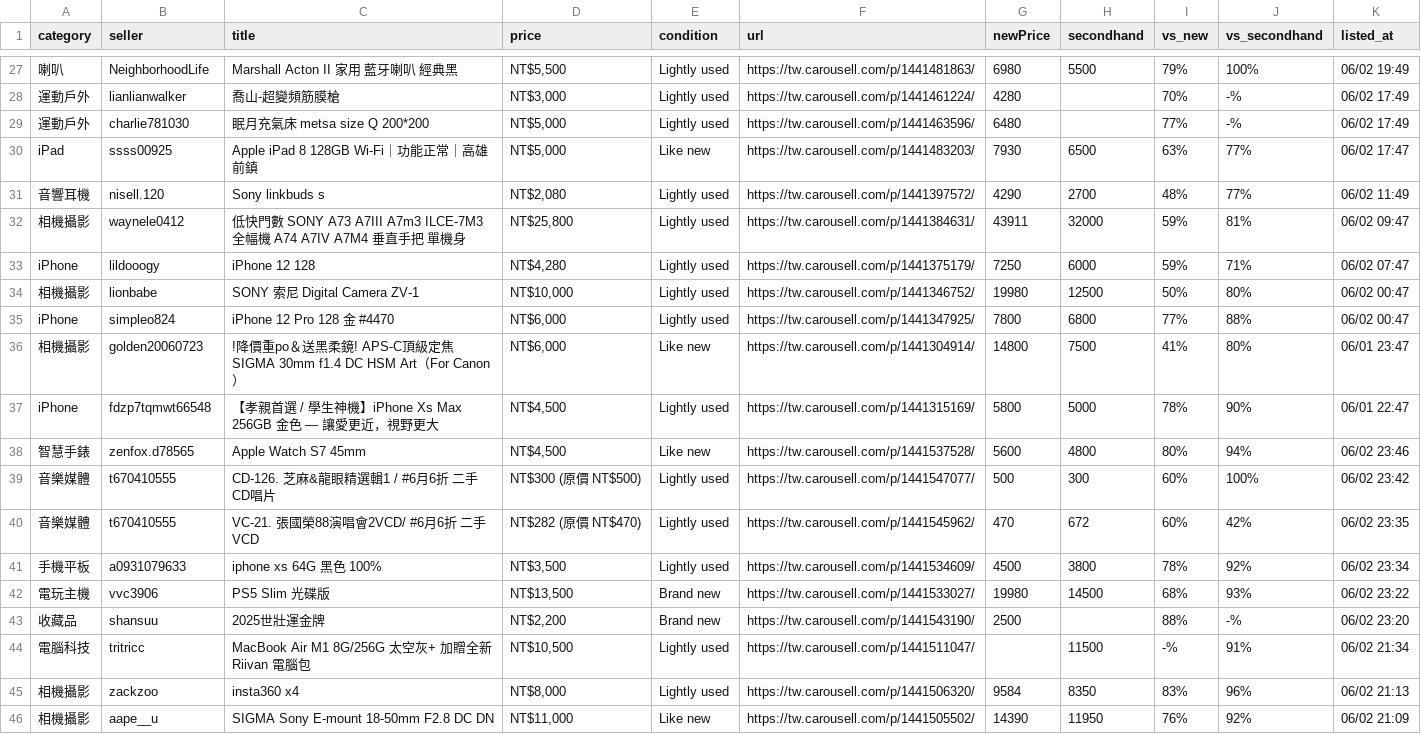
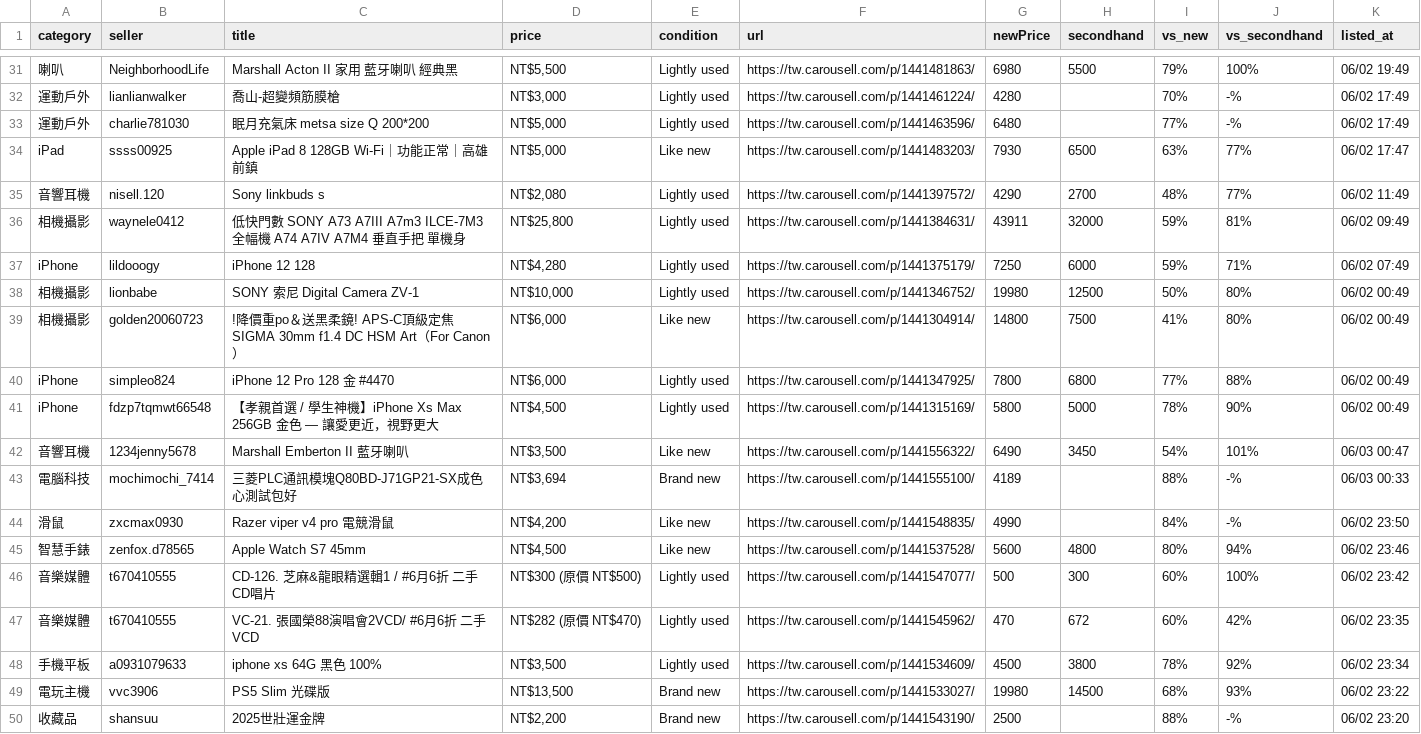
Before and after one commit to yangnim21029/cheap-product, a CSV file: outputs/carousell_wishlist_20260501.csv, drawn as a sheet; only a part is shown, gaps mark what is left out; the shorter side is filled out with more unchanged rows; the diff covers the shown part only.

```diff
--- a/outputs/carousell_wishlist_20260501.csv
+++ b/outputs/carousell_wishlist_20260501.csv
@@ -31,8 +35,11 @@ iPad|ssss00925|Apple iPad 8 128GB Wi-Fi｜功能正常｜高雄前鎮|NT$5,000|L
 音響耳機|nisell.120|Sony linkbuds s|NT$2,080|Lightly used|https://tw.carousell.com/p/1441397572/|4290|2700|48%|77%|06/02 11:49
-相機攝影|waynele0412|低快門數 SONY A73 A7III A7m3 ILCE-7M3 全幅機 A74 A7IV A7M4 垂直手把 單機身|NT$25,800|Lightly used|https://tw.carousell.com/p/1441384631/|43911|32000|59%|81%|06/02 09:47
-iPhone|lildooogy|iPhone 12 128|NT$4,280|Lightly used|https://tw.carousell.com/p/1441375179/|7250|6000|59%|71%|06/02 07:47
-相機攝影|lionbabe|SONY 索尼 Digital Camera ZV-1|NT$10,000|Lightly used|https://tw.carousell.com/p/1441346752/|19980|12500|50%|80%|06/02 00:47
-iPhone|simpleo824|iPhone 12 Pro 128 金 #4470|NT$6,000|Lightly used|https://tw.carousell.com/p/1441347925/|7800|6800|77%|88%|06/02 00:47
-相機攝影|golden20060723|!降價重po＆送黑柔鏡! APS-C頂級定焦 SIGMA 30mm f1.4 DC HSM Art（For Canon）|NT$6,000|Like new|https://tw.carousell.com/p/1441304914/|14800|7500|41%|80%|06/01 23:47
-iPhone|fdzp7tqmwt66548|【孝親首選 / 學生神機】iPhone Xs Max 256GB 金色 — 讓愛更近，視野更大|NT$4,500|Lightly used|https://tw.carousell.com/p/1441315169/|5800|5000|78%|90%|06/01 22:47
+相機攝影|waynele0412|低快門數 SONY A73 A7III A7m3 ILCE-7M3 全幅機 A74 A7IV A7M4 垂直手把 單機身|NT$25,800|Lightly used|https://tw.carousell.com/p/1441384631/|43911|32000|59%|81%|06/02 09:49
+iPhone|lildooogy|iPhone 12 128|NT$4,280|Lightly used|https://tw.carousell.com/p/1441375179/|7250|6000|59%|71%|06/02 07:49
+相機攝影|lionbabe|SONY 索尼 Digital Camera ZV-1|NT$10,000|Lightly used|https://tw.carousell.com/p/1441346752/|19980|12500|50%|80%|06/02 00:49
+相機攝影|golden20060723|!降價重po＆送黑柔鏡! APS-C頂級定焦 SIGMA 30mm f1.4 DC HSM Art（For Canon）|NT$6,000|Like new|https://tw.carousell.com/p/1441304914/|14800|7500|41%|80%|06/02 00:49
+iPhone|simpleo824|iPhone 12 Pro 128 金 #4470|NT$6,000|Lightly used|https://tw.carousell.com/p/1441347925/|7800|6800|77%|88%|06/02 00:49
+iPhone|fdzp7tqmwt66548|【孝親首選 / 學生神機】iPhone Xs Max 256GB 金色 — 讓愛更近，視野更大|NT$4,500|Lightly used|https://tw.carousell.com/p/1441315169/|5800|5000|78%|90%|06/02 00:49
+音響耳機|1234jenny5678|Marshall Emberton II 藍牙喇叭|NT$3,500|Like new|https://tw.carousell.com/p/1441556322/|6490|3450|54%|101%|06/03 00:47
+電腦科技|mochimochi_7414|三菱PLC通訊模塊Q80BD-J71GP21-SX成色心測試包好|NT$3,694|Brand new|https://tw.carousell.com/p/1441555100/|4189||88%|-%|06/03 00:33
+滑鼠|zxcmax0930|Razer viper v4 pro 電競滑鼠|NT$4,200|Like new|https://tw.carousell.com/p/1441548835/|4990||84%|-%|06/02 23:50
 智慧手錶|zenfox.d78565|Apple Watch S7 45mm|NT$4,500|Like new|https://tw.carousell.com/p/1441537528/|5600|4800|80%|94%|06/02 23:46
```
Also changed, not shown: 5 added rows, 1 removed row and 14 edited cells elsewhere in this file, 6 other files.
